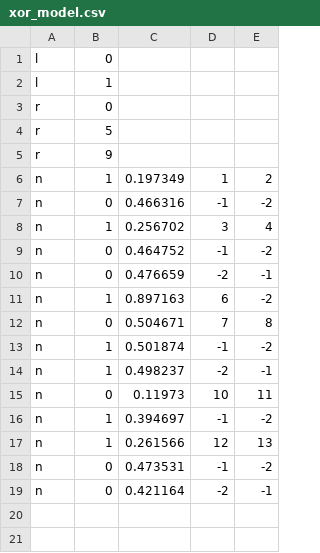
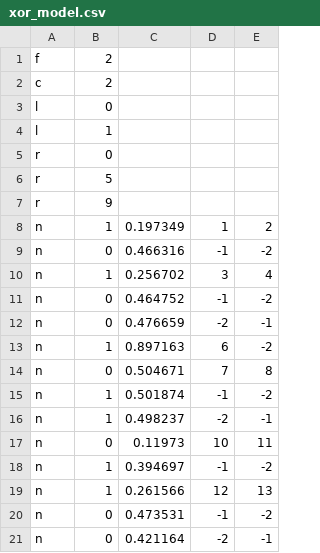
Before and after one commit to emlearn/emlearn-micropython, a CSV file: examples/xor_model.csv, drawn as a sheet; the diff names each change by its address in the sheet, - before the commit and + after, or states it on an @@ line.

```diff
--- a/examples/xor_model.csv
+++ b/examples/xor_model.csv
+row 1: f | 2
+row 2: c | 2
```
Also changed, not shown: 2 other files.
